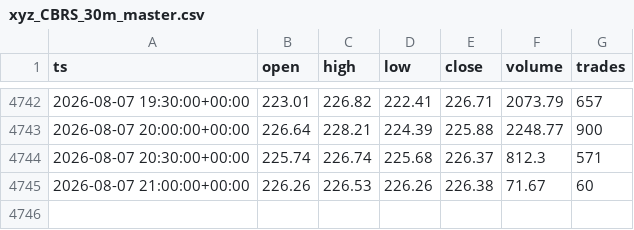
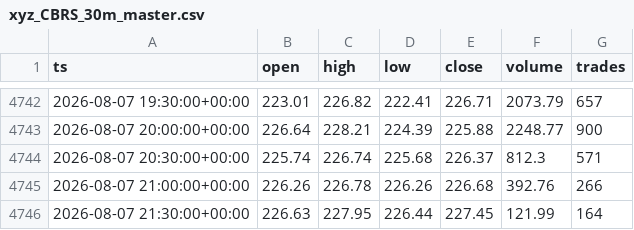
Before and after one commit to marsierz-ui/CBRS_data, a CSV file: out/xyz_CBRS_30m_master.csv, drawn as a sheet; only a part is shown, gaps mark what is left out.

```diff
--- a/out/xyz_CBRS_30m_master.csv
+++ b/out/xyz_CBRS_30m_master.csv
@@ -4744,2 +4744,3 @@ ts,open,high,low,close,volume,trades
 2026-08-07 20:30:00+00:00,225.74,226.74,225.68,226.37,812.3,571
-2026-08-07 21:00:00+00:00,226.26,226.53,226.26,226.38,71.67,60
+2026-08-07 21:00:00+00:00,226.26,226.78,226.26,226.68,392.76,266
+2026-08-07 21:30:00+00:00,226.63,227.95,226.44,227.45,121.99,164
```
Also changed, not shown: out/xyz_CBRS_1d_master.csv, out/xyz_CBRS_1h_master.csv, 1 other file.
